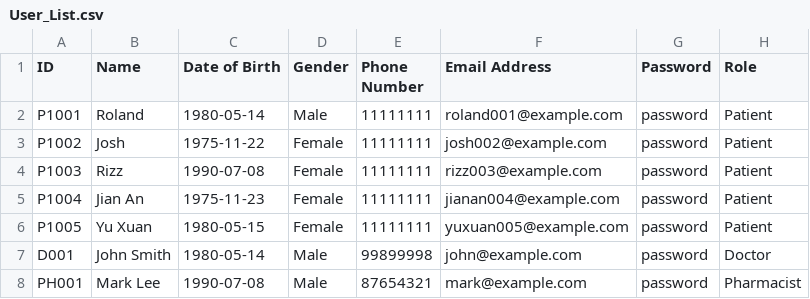
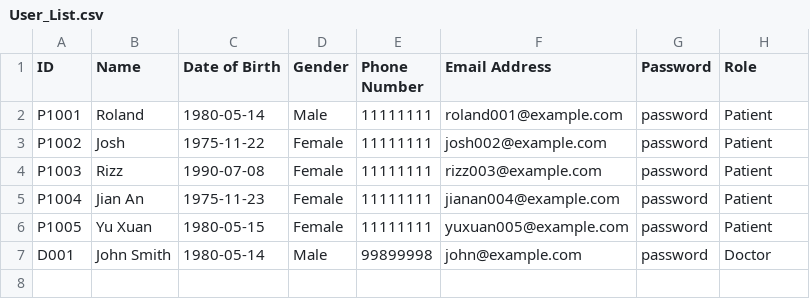
Before and after one commit to YellowO2/HospitalManagementSystem, a CSV file: csv_data/User_List.csv, drawn as a sheet.

Commit message:
Feat: Abstract database class + MedicalRecordDB + UsersDB + DatabaseManager. This is for SRP and OCP as the previous DB was too messy

```diff
--- a/csv_data/User_List.csv
+++ b/csv_data/User_List.csv
@@ -7,2 +7 @@ P1005,Yu Xuan,1980-05-15,Female,11111111,yuxuan005@example.com,password,Patient
 D001,John Smith,1980-05-14,Male,99899998,john@example.com,password,Doctor
-PH001,Mark Lee,1990-07-08,Male,87654321,mark@example.com,password,Pharmacist
```
Also changed, not shown: csv_data/Medical_Record.csv, 8 other files.
